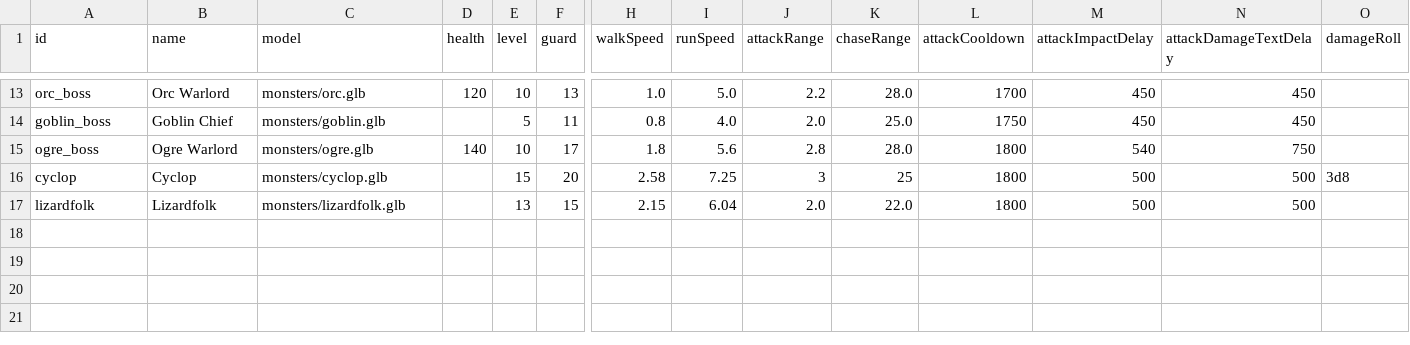
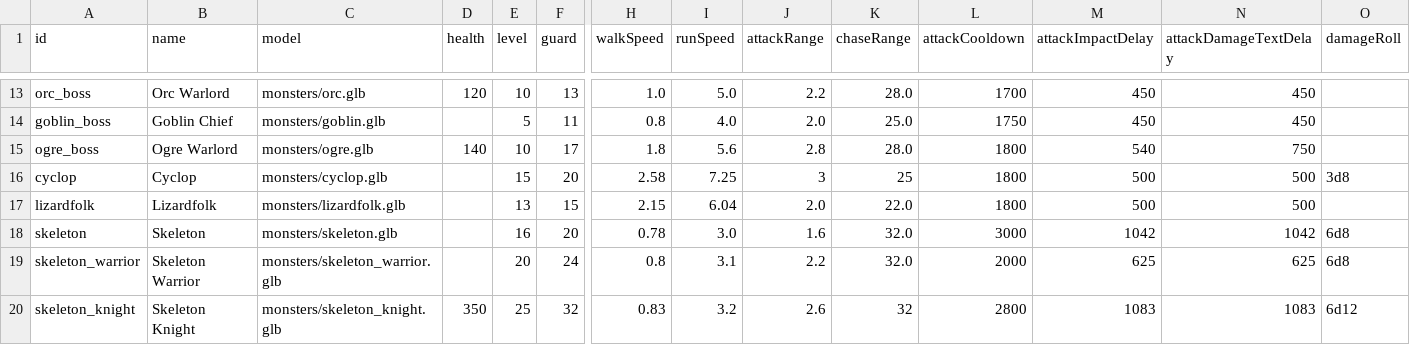
Before and after one commit to OpenMMO-Agent-UI/openmmo-agent-wiki, a CSV file: src/data/game/monsters.csv, drawn as a sheet; only a part is shown, gaps mark what is left out; rows hold the shown columns only; the diff names each change by its address in the sheet, - before the commit and + after, or states it on an @@ line.

```diff
--- a/src/data/game/monsters.csv
+++ b/src/data/game/monsters.csv
+row 18: skeleton | Skeleton | monsters/skeleton.glb |  | 16 | 20 | 0.78 | 3.0 | 1.6 | 32.0 | 3000 | 1042 | 1042 | 6d8
+row 19: skeleton_warrior | Skeleton Warrior | monsters/skeleton_warrior.glb |  | 20 | 24 | 0.8 | 3.1 | 2.2 | 32.0 | 2000 | 625 | 625 | 6d8
+row 20: skeleton_knight | Skeleton Knight | monsters/skeleton_knight.glb | 350 | 25 | 32 | 0.83 | 3.2 | 2.6 | 32 | 2800 | 1083 | 1083 | 6d12
```
Also changed, not shown: src/data/game/items.csv, 23 other files.
